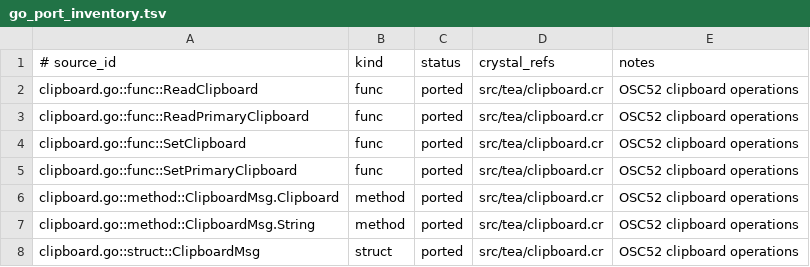
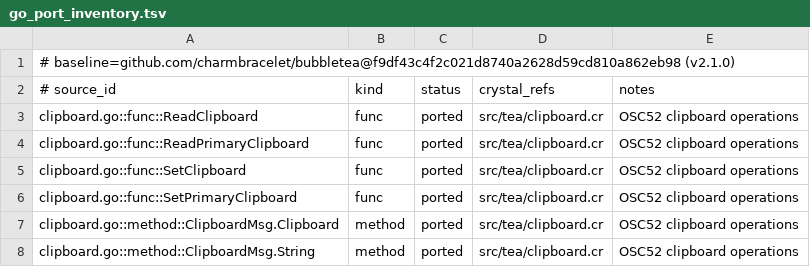
Before and after one commit to dsisnero/bubbletea.cr, a TSV file: plans/inventory/go_port_inventory.tsv, drawn as a sheet; only a part is shown; the shorter side is filled out with more unchanged rows.

Commit message:
chore(parity): forward parity gates to the installed skill
- Replace the local check/generate implementations with thin wrappers that
  exec the installed cross-language-crystal-parity skill through
  scripts/parity_skill.sh. No local copy of the .rb scripts or inventory
  library remains, so skill updates change the gate.
- Add make targets: check-port-inventory, check-source-parity,
  check-test-parity, check-parity, and verify-parity-skill. Export
  PARITY_SKILL_DIR and PORT_PARSER=regex so discovery matches the ledger
  vocabulary.
- Tag each plans/inventory ledger with its pinned baseline (v2.1.0 /
  f9df43c) as current-state artifacts rather than append-only history.
- Update CLAUDE.md, docs/development.md, docs/porting-parity.md and
  docs/resuming.md to describe the forwarding model, the regex policy, and
  the expanded definition of done (make check-parity).

Verified: make verify-parity-skill reports PARITY_SKILL_VERIFIED=1 and
PARITY_DISCOVERY_BACKEND=regex; make check-parity passes all six checks
(573 port items, 573 source items, 40 tests).

```diff
--- a/plans/inventory/go_port_inventory.tsv
+++ b/plans/inventory/go_port_inventory.tsv
@@ -1 +1,2 @@
+# baseline=github.com/charmbracelet/bubbletea@f9df43c4f2c021d8740a2628d59cd810a862eb98 (v2.1.0)
 # source_id	kind	status	crystal_refs	notes
```
Also changed, not shown: plans/inventory/go_source_parity.tsv, plans/inventory/go_test_parity.tsv, 20 other files.
